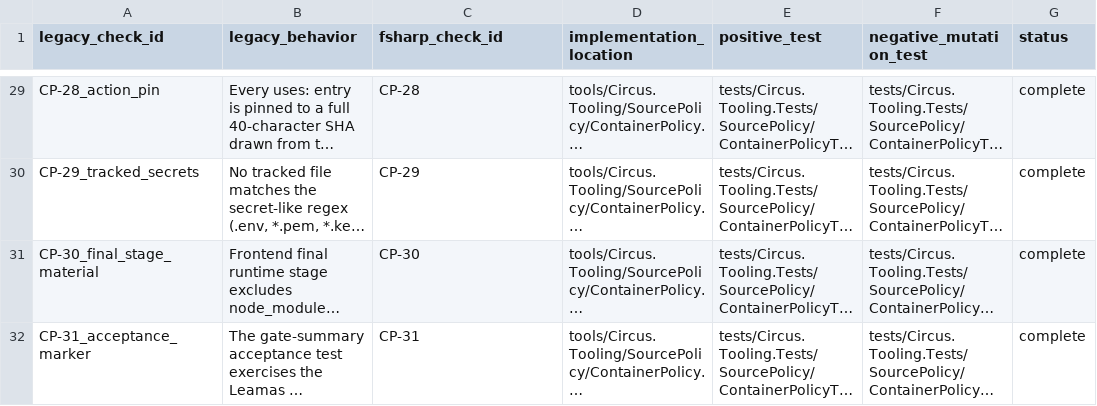
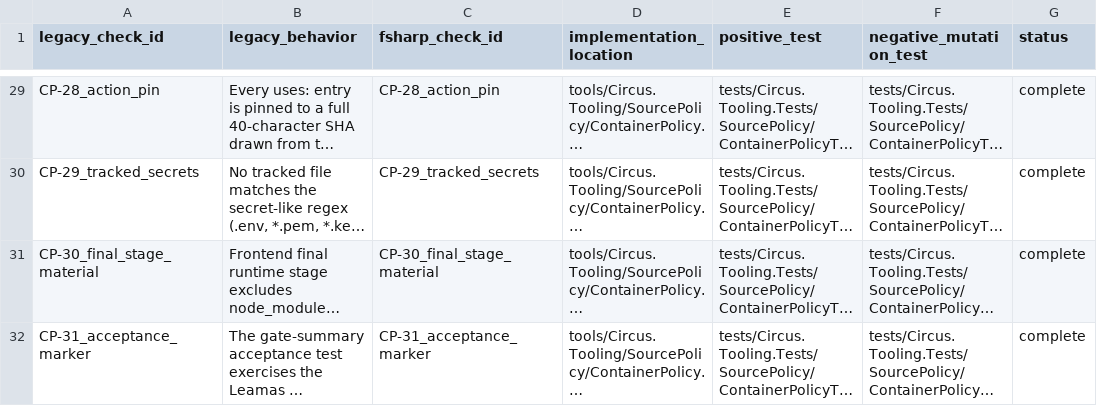
Before and after one commit to s1onique/thecircus, a CSV file: factory/container-policy-parity.csv, drawn as a sheet; only a part is shown, gaps mark what is left out; long unchanged cells end in …; the diff covers the shown part only; the diff names each change by its address in the sheet, - before the commit and + after, or states it on an @@ line.

Commit message:
P1-1: CSV exact identity, duplicateIds helper, isolated unknown proof
1. Update factory/container-policy-parity.csv to use exact concrete
   identity from production metadata. The previous fsharp_check_id
   values used family prefix (CP-01) while production uses the full
   CP-01_required_files form. Updated all 31 rows to match exactly.

2. Extract pure duplicateIds helper in Parity.fs. Uses List.groupBy
   to detect duplicates BEFORE Set.ofList/Map.ofList construction.
   Used in validate for both csvLegacyIds and productionIds.

3. Fix unknown-FsharpCheckId proof: only mutate FsharpCheckId,
   keep LegacyCheckId canonical. Assert both UnknownIdentities
   (CP-99_extra_check reported) AND FieldMismatches
   (CP-10_trusted_runner vs CP-99_extra_check column mismatch).

4. Replace non-mutating duplicate-production assertion with
   injected-duplicate proof using the duplicateIds helper.

Test results: 31/31 Parity tests pass.

```diff
--- a/factory/container-policy-parity.csv
+++ b/factory/container-policy-parity.csv
-C29 (fsharp_check_id): CP-28
+C29 (fsharp_check_id): CP-28_action_pin
-C30 (fsharp_check_id): CP-29
+C30 (fsharp_check_id): CP-29_tracked_secrets
-C31 (fsharp_check_id): CP-30
+C31 (fsharp_check_id): CP-30_final_stage_material
-C32 (fsharp_check_id): CP-31
+C32 (fsharp_check_id): CP-31_acceptance_marker
```
Also changed, not shown: 27 edited cells elsewhere in this file, 2 other files.
